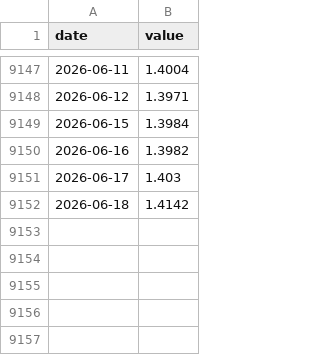
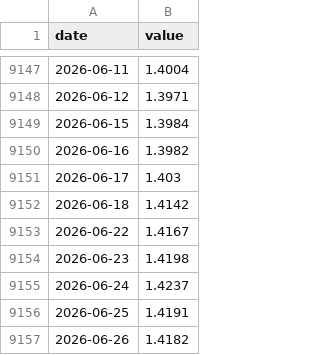
Before and after one commit to jayzhaomurray/boc-tracker, a CSV file: data/usdcad.csv, drawn as a sheet; only a part is shown, gaps mark what is left out.

```diff
--- a/data/usdcad.csv
+++ b/data/usdcad.csv
@@ -9152 +9152,6 @@ date,value
 2026-06-18,1.4142
+2026-06-22,1.4167
+2026-06-23,1.4198
+2026-06-24,1.4237
+2026-06-25,1.4191
+2026-06-26,1.4182
```
Also changed, not shown: data/corra_daily.csv, data/ecb_rate.csv, 16 other files.
